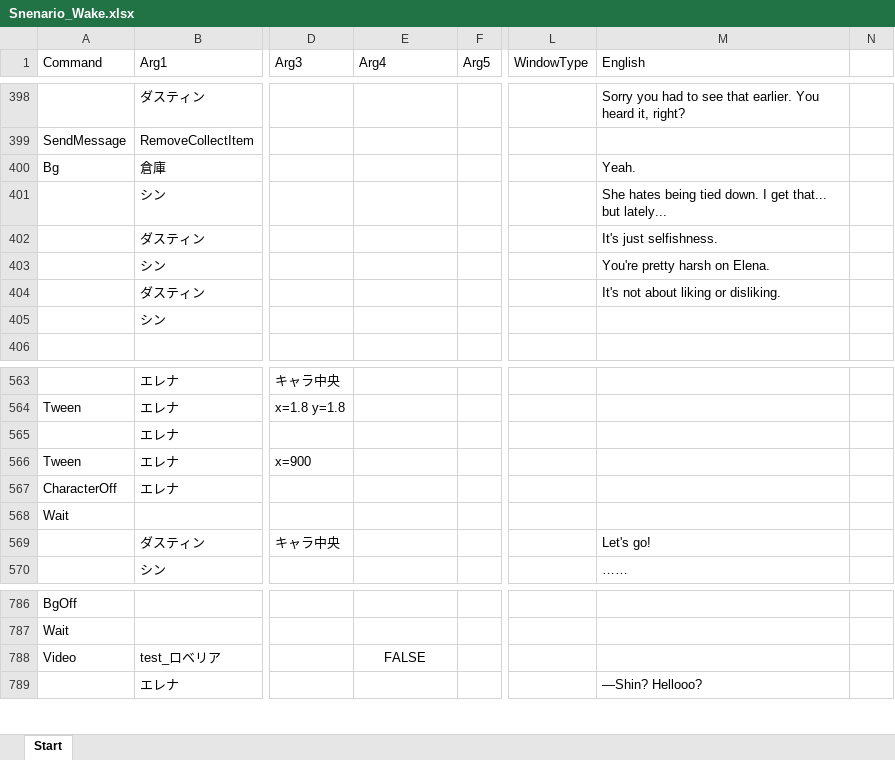
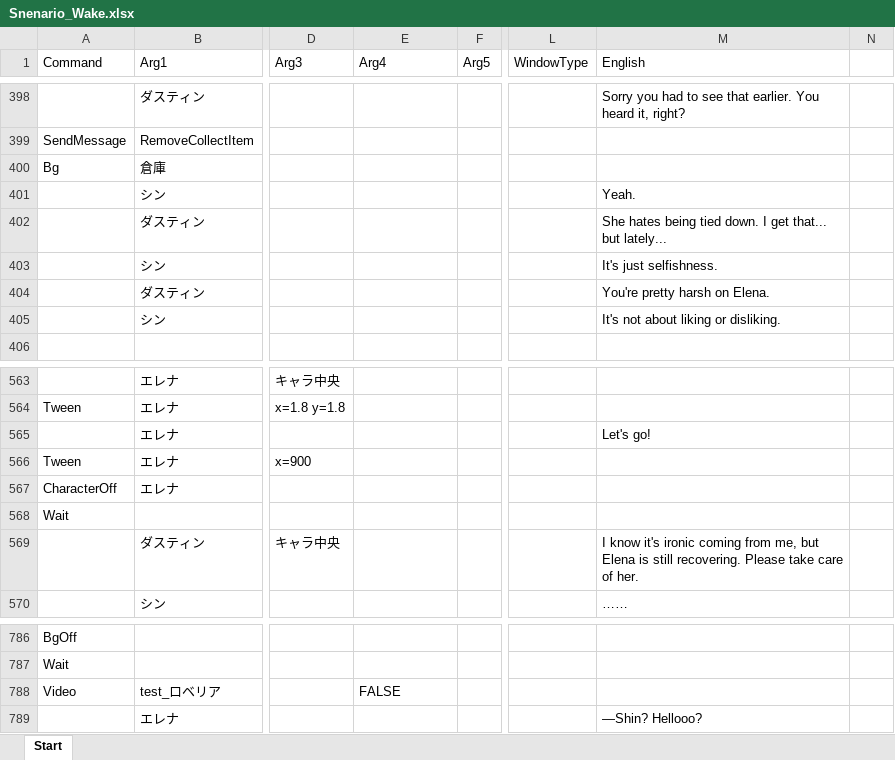
Before and after one commit to WindPow/AriHino, an Excel workbook: AriHino/Assets/ArihinoMain/Scenarios/Snenario_Wake.xlsx, sheet Start, drawn as a sheet; only a part is shown, gaps mark what is left out; values as stored, in another font and other column widths than the file's, no borders; the diff names each change by its address in the sheet, - before the commit and + after, or states it on an @@ line.

```diff
--- a/AriHino/Assets/ArihinoMain/Scenarios/Snenario_Wake.xlsx (sheet Start)
+++ b/AriHino/Assets/ArihinoMain/Scenarios/Snenario_Wake.xlsx (sheet Start)
-M400 (English): Yeah.
+M400 (English): (empty)
-M401 (English): She hates being tied down. I get that... but lately...
+M401 (English): Yeah.
-M402 (English): It's just selfishness.
+M402 (English): She hates being tied down. I get that... but lately...
-M403 (English): You're pretty harsh on Elena.
+M403 (English): It's just selfishness.
-M404 (English): It's not about liking or disliking.
+M404 (English): You're pretty harsh on Elena.
-M405 (English): (empty)
+M405 (English): It's not about liking or disliking.
-M565 (English): (empty)
+M565 (English): Let's go!
-M569 (English): Let's go!
+M569 (English): I know it's ironic coming from me, but Elena is still recovering. Please take care of her.
-E788 alignment: center
+E788 alignment: left
```
Also changed, not shown: 6 other files.
